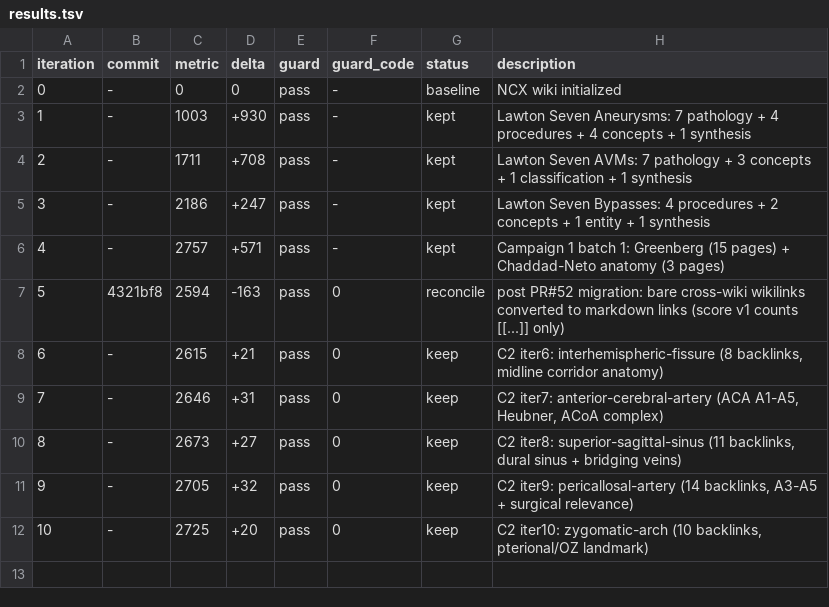
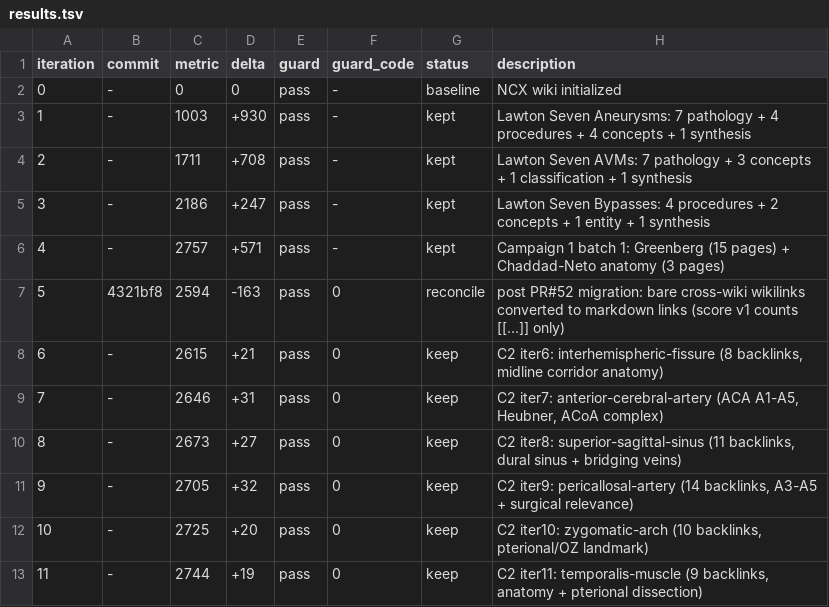
Before and after one commit to brainbloodbarrier/Rhotons-wiki, a TSV file: .autoresearch/ncx/results.tsv, drawn as a sheet.

Commit message:
autoresearch(ncx): campaign-2 iter11 temporalis-muscle

```diff
--- a/.autoresearch/ncx/results.tsv
+++ b/.autoresearch/ncx/results.tsv
@@ -12 +12,2 @@ iteration	commit	metric	delta	guard	guard_code	status	description
 10	-	2725	+20	pass	0	keep	C2 iter10: zygomatic-arch (10 backlinks, pterional/OZ landmark)
+11	-	2744	+19	pass	0	keep	C2 iter11: temporalis-muscle (9 backlinks, anatomy + pterional dissection)
```
Also changed, not shown: 1 other file.
